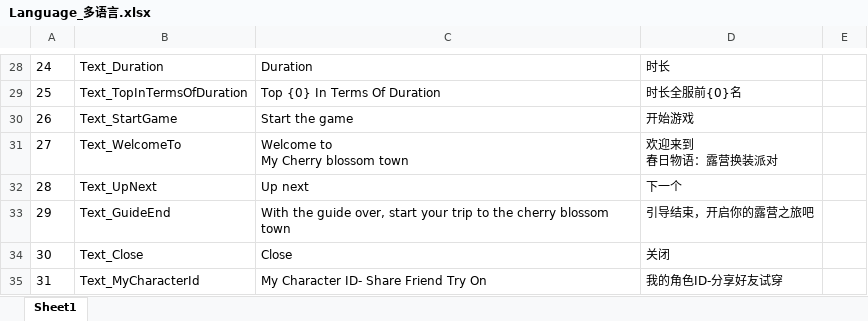
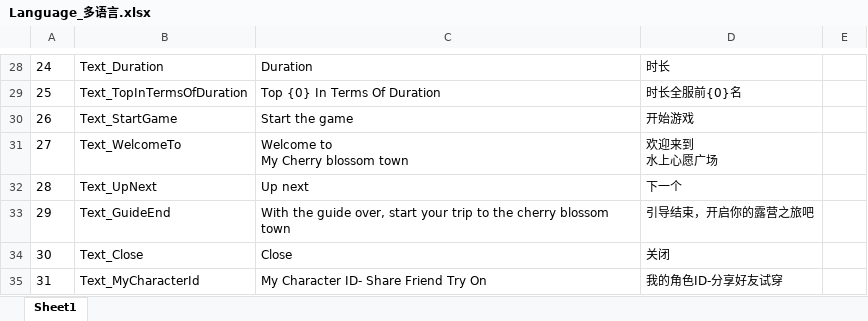
Before and after one commit to HKZUNITY/rp, an Excel workbook: rp/Excel/Language_多语言.xlsx, sheet Sheet1, drawn as a sheet; only a part is shown, gaps mark what is left out; values as stored, in another font and other column widths than the file's, no borders; ↵ is a line break in a cell; the diff names each change by its address in the sheet, - before the commit and + after, or states it on an @@ line.

```diff
--- a/rp/Excel/Language_多语言.xlsx (sheet Sheet1)
+++ b/rp/Excel/Language_多语言.xlsx (sheet Sheet1)
-D31: 欢迎来到 ↵ 春日物语：露营换装派对
+D31: 欢迎来到 ↵ 水上心愿广场
```
Also changed, not shown: 43 other files.
